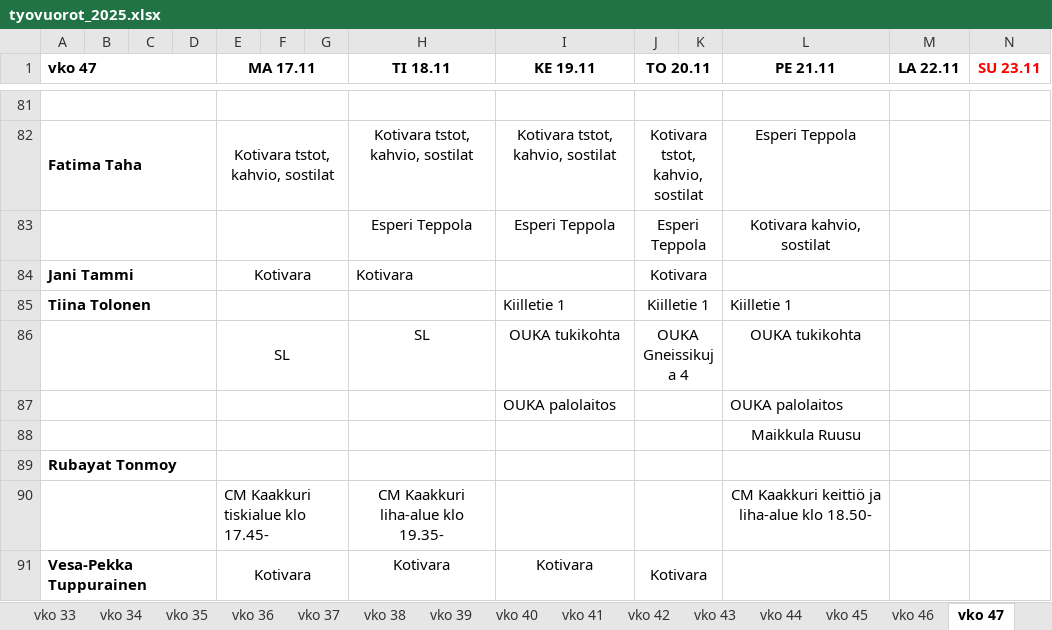
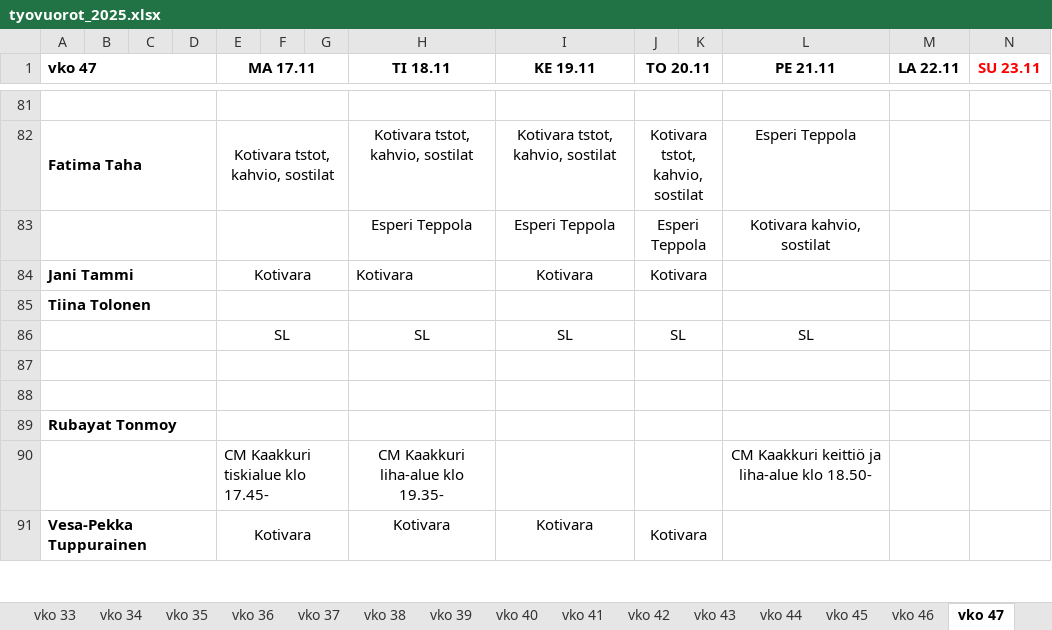
Before and after one commit to sol-droid-nik/Calendars, an Excel workbook: data/tyovuorot_2025.xlsx, sheet vko 47, drawn as a sheet; only a part is shown, gaps mark what is left out; values as stored, in another font and other column widths than the file's, no borders; removed rows and columns are numbered as before the commit, all else as after; the diff covers the shown part only; the diff names each change by its address in the sheet, - before the commit and + after, or states it on an @@ line.

```diff
--- a/data/tyovuorot_2025.xlsx (sheet vko 47)
+++ b/data/tyovuorot_2025.xlsx (sheet vko 47)
-I84 (KE 19.11): (empty)
+I84 (KE 19.11): Kotivara
-row 85: Tiina Tolonen |  |  |  |  |  |  |  | Kiilletie 1 | Kiilletie 1 |  | Kiilletie 1
-row 86:  |  |  |  | SL |  |  | SL | OUKA tukikohta | OUKA Gneissikuja 4 |  | OUKA tukikohta
+row 85: Tiina Tolonen
+row 86:  |  |  |  | SL |  |  | SL | SL | SL |  | SL
-row 87:  |  |  |  |  |  |  |  | OUKA palolaitos |  |  | OUKA palolaitos
+row 87: (empty)
-L88 (PE 21.11): Maikkula Ruusu
+L88 (PE 21.11): (empty)
```
Also changed, not shown: 4 added rows, 4 removed rows and 29 edited cells elsewhere in this sheet, sheet vko 46, other sheet tabs.
